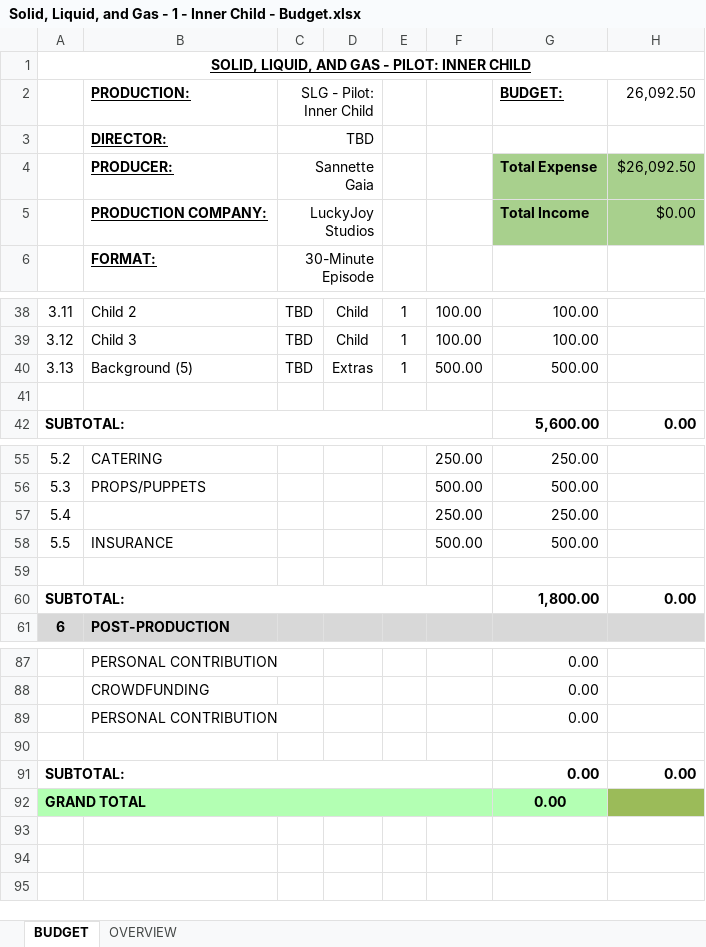
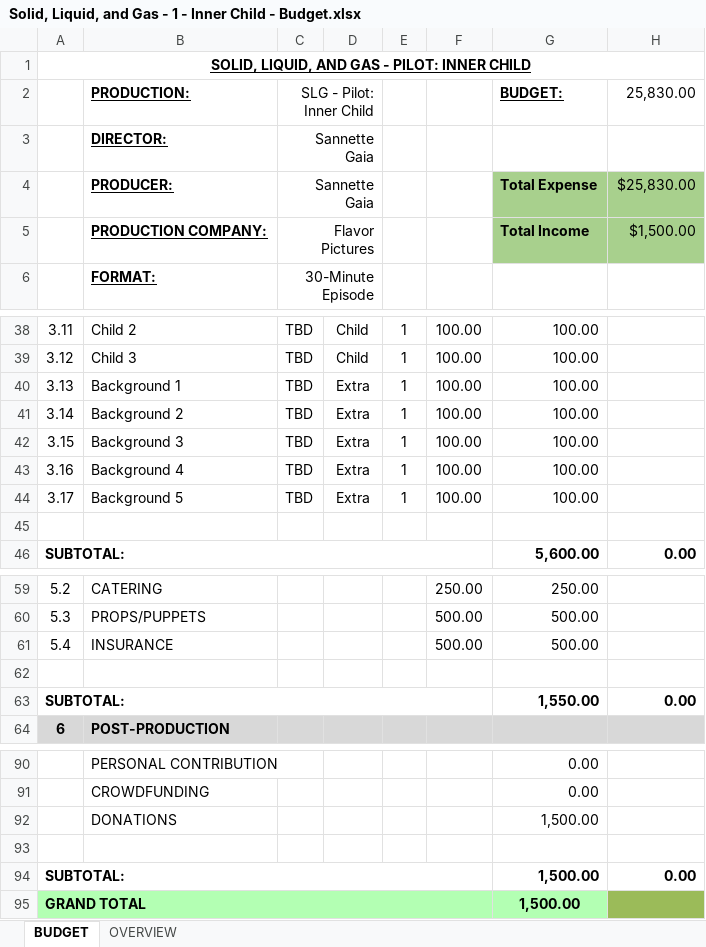
Before and after one commit to badastro/solidliquidandgas.github.io, an Excel workbook: episodes/s1e1/Solid, Liquid, and Gas - 1 - Inner Child - Budget.xlsx, sheet BUDGET, drawn as a sheet; only a part is shown, gaps mark what is left out; values as stored, in another font and other column widths than the file's, no borders; removed rows and columns are numbered as before the commit, all else as after; the diff covers the shown part only; the diff names each change by its address in the sheet, - before the commit and + after, or states it on an @@ line.

```diff
--- a/episodes/s1e1/Solid, Liquid, and Gas - 1 - Inner Child - Budget.xlsx (sheet BUDGET)
+++ b/episodes/s1e1/Solid, Liquid, and Gas - 1 - Inner Child - Budget.xlsx (sheet BUDGET)
-H2: 26,092.50
+H2: 25,830.00
-C3: TBD
+C3: Sannette Gaia
-H4: $26,092.50
+H4: $25,830.00
-C5: LuckyJoy Studios
+C5: Flavor Pictures
-H5: $0.00
+H5: $1,500.00
+row 40: 3.13 | Background 1 | TBD | Extra | 1 | 100.00 | 100.00
+row 41: 3.14 | Background 2 | TBD | Extra | 1 | 100.00 | 100.00
+row 42: 3.15 | Background 3 | TBD | Extra | 1 | 100.00 | 100.00
+row 43: 3.16 | Background 4 | TBD | Extra | 1 | 100.00 | 100.00
@@ column A renumbered between rows 44 and 61 @@
-B44: Background (5)
+B44: Background 5
-D44: Extras
+D44: Extra
-F44: 500.00
+F44: 100.00
-G44: 500.00
+G44: 100.00
-row 57: 5.4 |  |  |  |  | 250.00 | 250.00
-G63: 1,800.00
+G63: 1,550.00
-row 89:  | PERSONAL CONTRIBUTION |  |  |  |  | 0.00
+row 92:  | DONATIONS |  |  |  |  | 1,500.00
-G94:G95: 0.00
+G94:G95: 1,500.00
```
Also changed, not shown: 5 edited cells elsewhere in this sheet, sheet OVERVIEW, formulas that keep their value, 20 other files.
